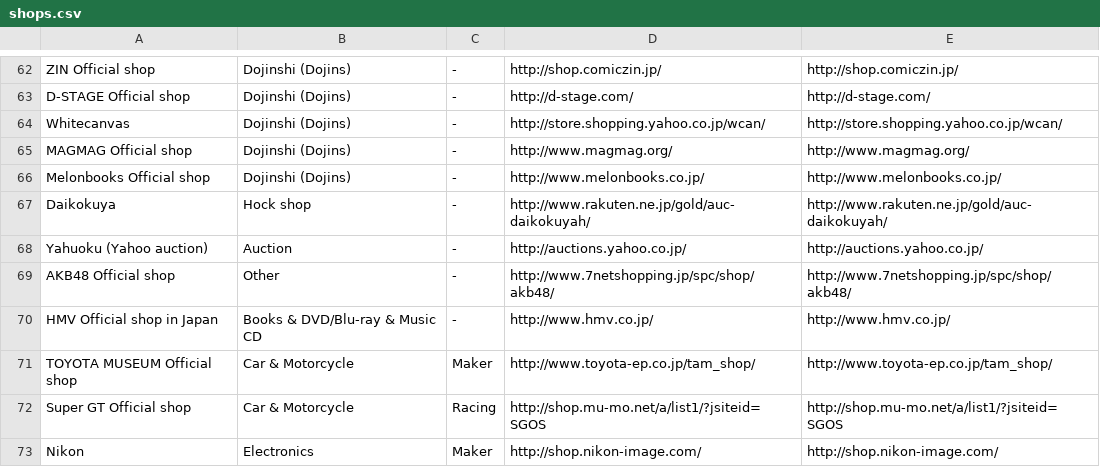
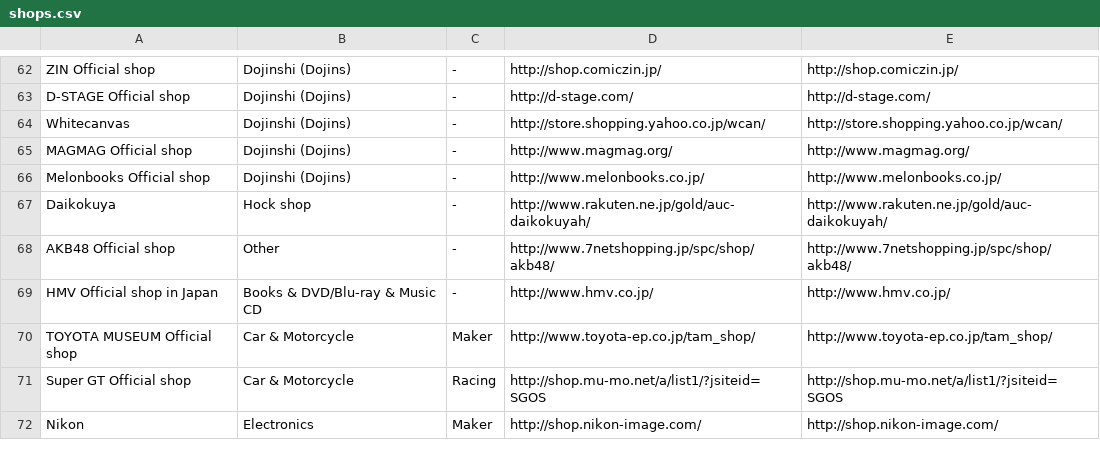
Before and after one commit to supermomonga/ninjashipper-landing, a CSV file: data/shops.csv, drawn as a sheet; only a part is shown, gaps mark what is left out; the diff names each change by its address in the sheet, - before the commit and + after, or states it on an @@ line.

Commit message:
remove yahoo auction

```diff
--- a/data/shops.csv
+++ b/data/shops.csv
-row 68: Yahuoku (Yahoo auction) | Auction | - | http://auctions.yahoo.co.jp/ | http://auctions.yahoo.co.jp/
```
